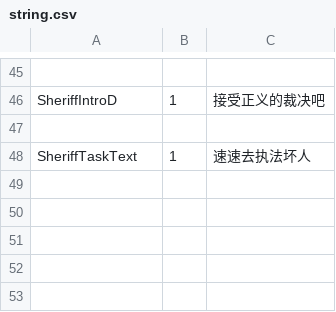
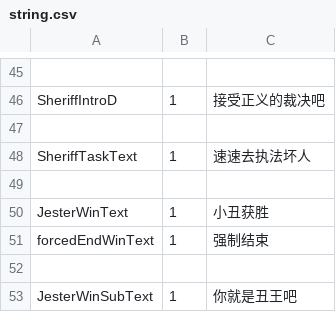
Before and after one commit to Next-Fast/Next-Api, a CSV file: TheIdealShip/Resources/string.csv, drawn as a sheet; only a part is shown, gaps mark what is left out.

```diff
--- a/TheIdealShip/Resources/string.csv
+++ b/TheIdealShip/Resources/string.csv
@@ -48 +48,6 @@ SheriffIntroD,1,接受正义的裁决吧
 SheriffTaskText,1,速速去执法坏人
+
+JesterWinText,1,小丑获胜
+forcedEndWinText,1,强制结束
+
+JesterWinSubText,1,你就是丑王吧
```
Also changed, not shown: 9 other files.
